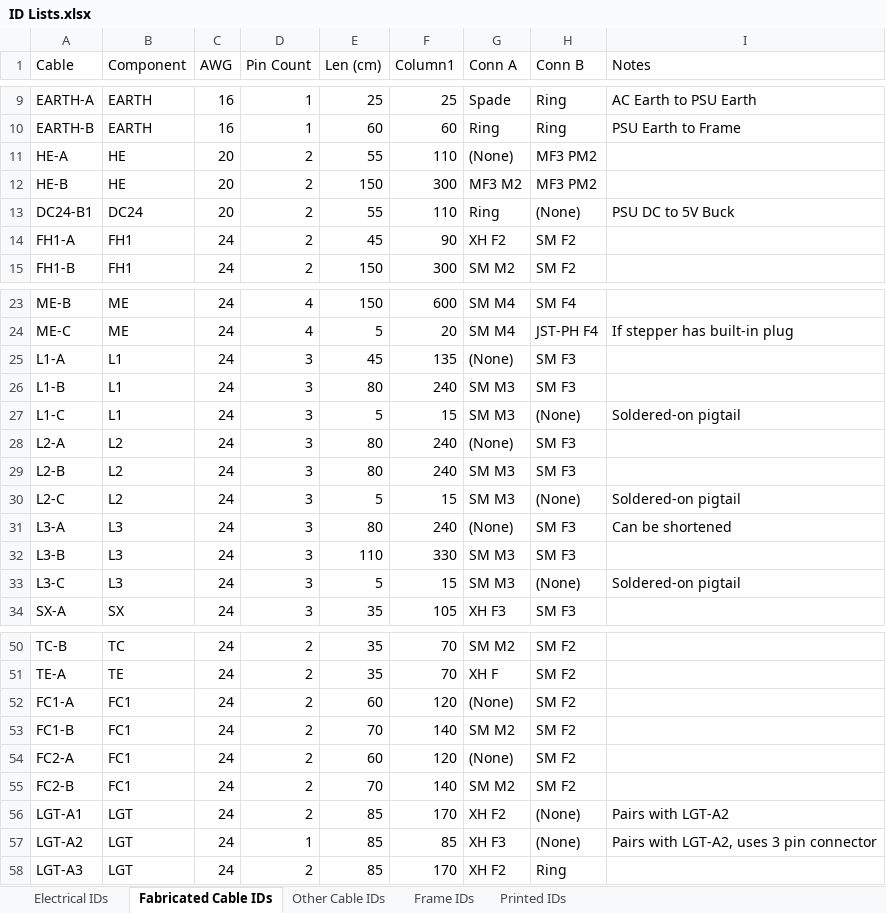
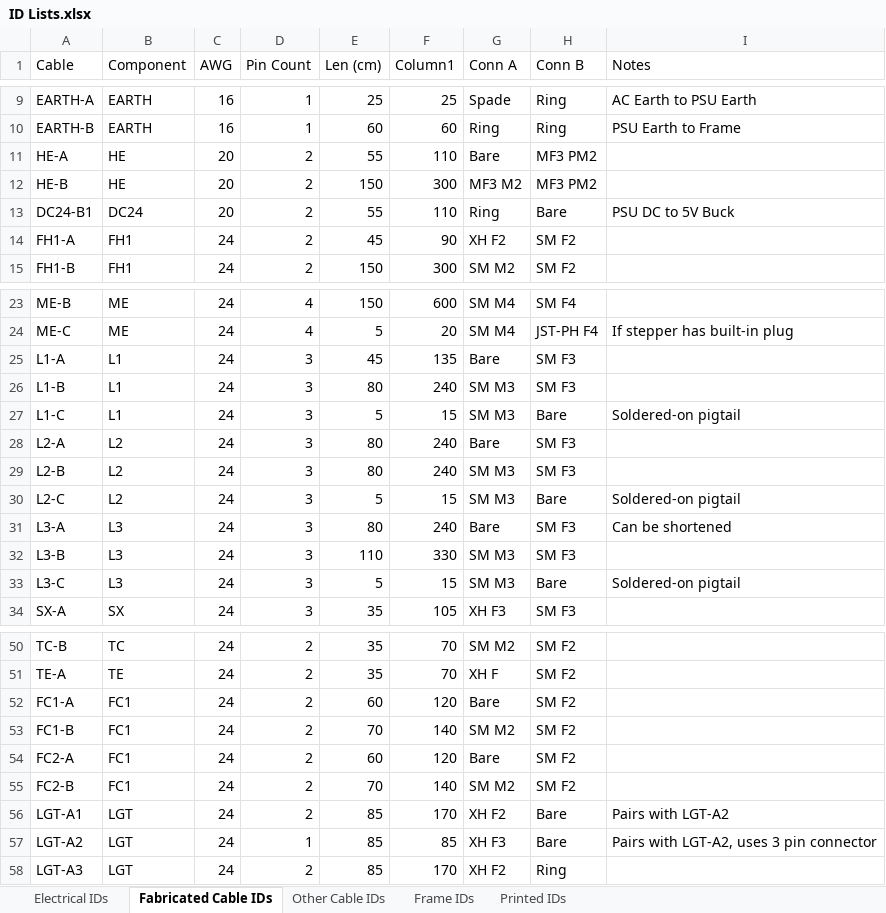
Before and after one commit to jon-harper/clock-3, an Excel workbook: Docs/ID Lists.xlsx, sheet Fabricated Cable IDs, drawn as a sheet; only a part is shown, gaps mark what is left out; values as stored, in another font and other column widths than the file's, no borders; table styles not drawn; the diff names each change by its address in the sheet, - before the commit and + after, or states it on an @@ line.

Commit message:
Minor part list and ID list fixes

```diff
--- a/Docs/ID Lists.xlsx (sheet Fabricated Cable IDs)
+++ b/Docs/ID Lists.xlsx (sheet Fabricated Cable IDs)
-G11 (Conn A): (None)
+G11 (Conn A): Bare
-H13 (Conn B): (None)
+H13 (Conn B): Bare
-G25 (Conn A): (None)
+G25 (Conn A): Bare
-H27 (Conn B): (None)
+H27 (Conn B): Bare
-G28 (Conn A): (None)
+G28 (Conn A): Bare
-H30 (Conn B): (None)
+H30 (Conn B): Bare
-G31 (Conn A): (None)
+G31 (Conn A): Bare
-H33 (Conn B): (None)
+H33 (Conn B): Bare
-G52 (Conn A): (None)
+G52 (Conn A): Bare
-G54 (Conn A): (None)
+G54 (Conn A): Bare
-H56:H57 (Conn B): (None)
+H56:H57 (Conn B): Bare
```
Also changed, not shown: sheet Electrical IDs, BOM/Unified Part List.xlsx, 1 other file.
